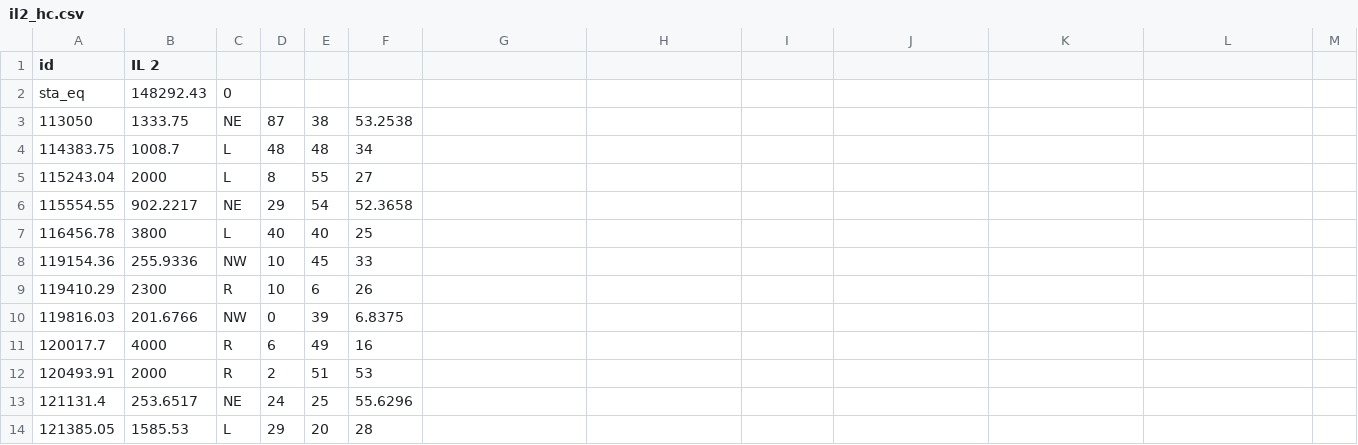
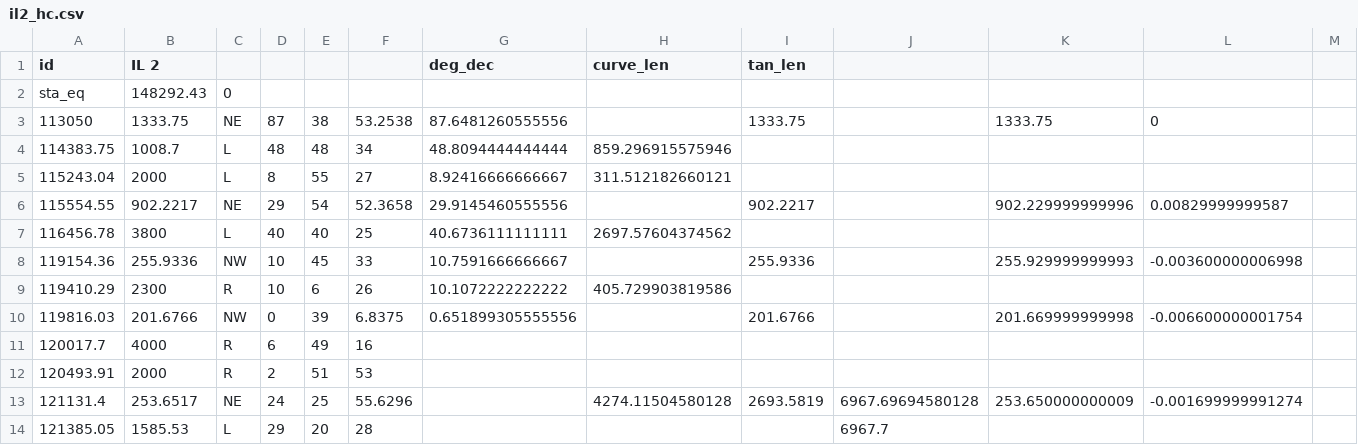
Before and after one commit to joelgraff/freecad-transportation-wb, a CSV file: data/alignment/il2_hc.csv, drawn as a sheet; only a part is shown; the diff covers the shown part only.

Commit message:
implementing horizontal alignment generation

```diff
--- a/data/alignment/il2_hc.csv
+++ b/data/alignment/il2_hc.csv
@@ -1 +1 @@
-id,IL 2,,,,
+id,IL 2,,,,,deg_dec,curve_len,tan_len,,,,
@@ -3,8 +3,8 @@ sta_eq,148292.43,0,,,
-113050,1333.75,NE,87,38,53.2538
-114383.75,1008.7,L,48,48,34
-115243.04,2000,L,8,55,27
-115554.55,902.2217,NE,29,54,52.3658
-116456.78,3800,L,40,40,25
-119154.36,255.9336,NW,10,45,33
-119410.29,2300,R,10,6,26
-119816.03,201.6766,NW,0,39,6.8375
+113050,1333.75,NE,87,38,53.2538,87.6481260555556,,1333.75,,1333.75,0,
+114383.75,1008.7,L,48,48,34,48.8094444444444,859.296915575946,,,,,
+115243.04,2000,L,8,55,27,8.92416666666667,311.512182660121,,,,,
+115554.55,902.2217,NE,29,54,52.3658,29.9145460555556,,902.2217,,902.229999999996,0.00829999999587,
+116456.78,3800,L,40,40,25,40.6736111111111,2697.57604374562,,,,,
+119154.36,255.9336,NW,10,45,33,10.7591666666667,,255.9336,,255.929999999993,-0.003600000006998,
+119410.29,2300,R,10,6,26,10.1072222222222,405.729903819586,,,,,
+119816.03,201.6766,NW,0,39,6.8375,0.651899305555556,,201.6766,,201.669999999998,-0.006600000001754,
@@ -13,2 +13,2 @@ sta_eq,148292.43,0,,,
-121131.4,253.6517,NE,24,25,55.6296
-121385.05,1585.53,L,29,20,28
+121131.4,253.6517,NE,24,25,55.6296,,4274.11504580128,2693.5819,6967.69694580128,253.650000000009,-0.001699999991274,
+121385.05,1585.53,L,29,20,28,,,,6967.7,,,
```
Also changed, not shown: 31 edited cells elsewhere in this file, 5 other files.
